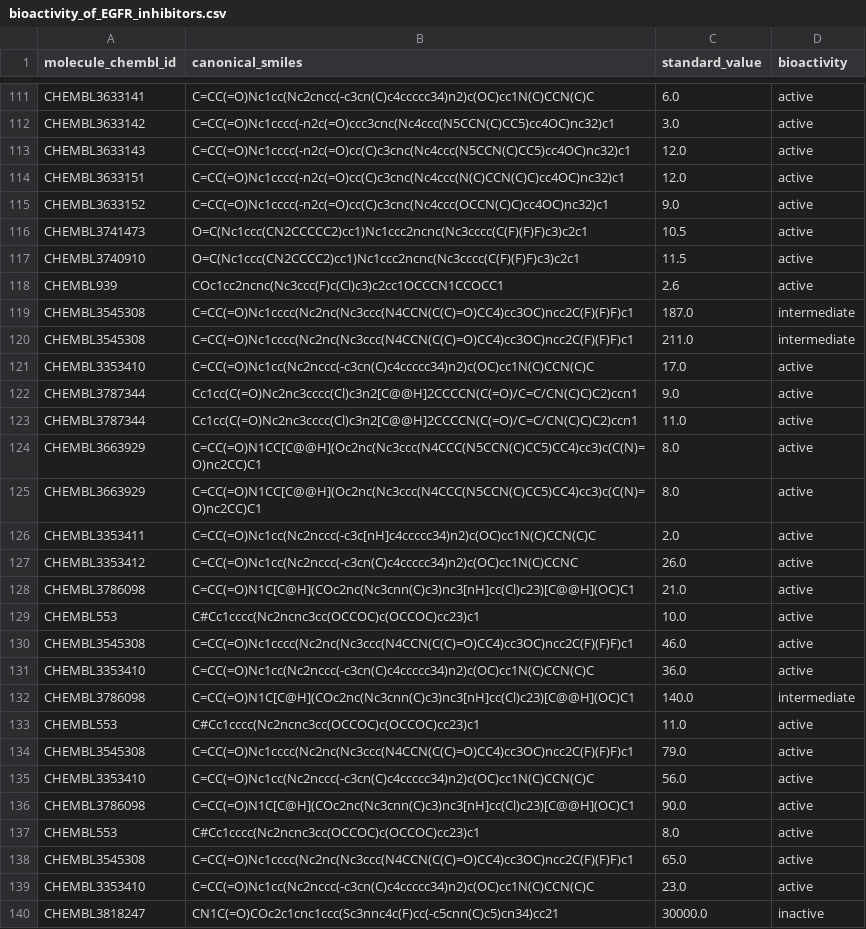
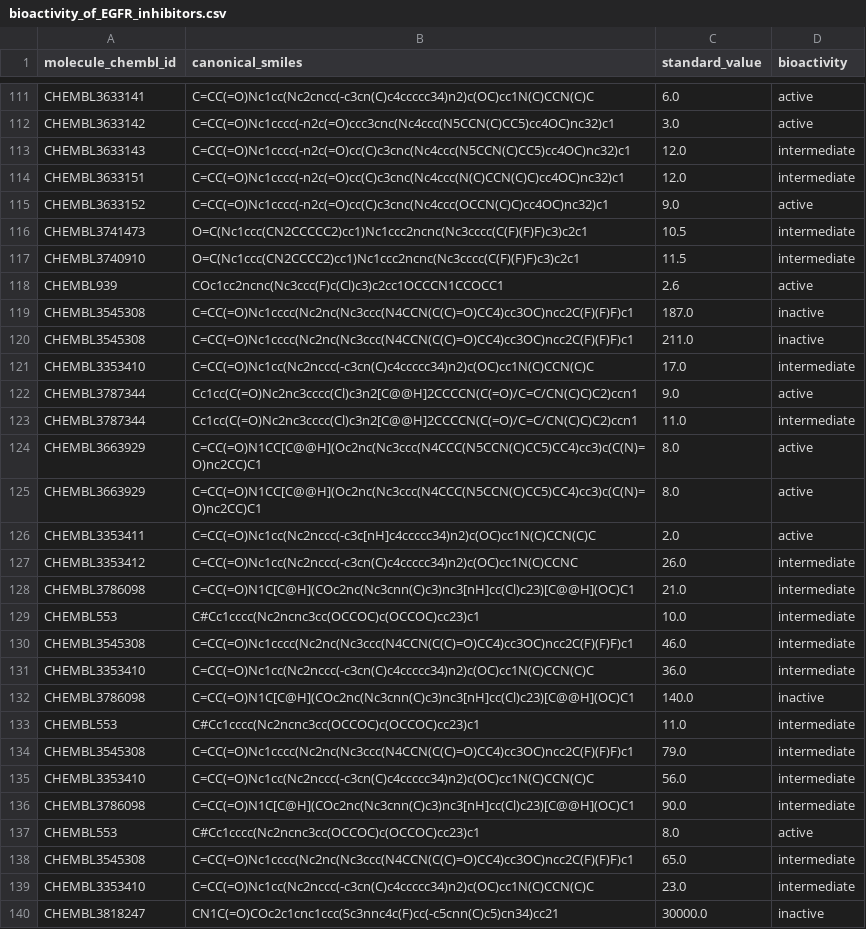
Before and after one commit to mani-venkatesh/computational-biology, a CSV file: Bioinformatics/bioactivity_of_EGFR_inhibitors.csv, drawn as a sheet; only a part is shown, gaps mark what is left out; the diff covers the shown part only.

```diff
--- a/Bioinformatics/bioactivity_of_EGFR_inhibitors.csv
+++ b/Bioinformatics/bioactivity_of_EGFR_inhibitors.csv
@@ -112,13 +112,13 @@ CHEMBL3633141,C=CC(=O)Nc1cc(Nc2cncc(-c3cn(C)c4ccccc34)n2)c(OC)cc1N(C)CCN(C)C,6.0
 CHEMBL3633142,C=CC(=O)Nc1cccc(-n2c(=O)ccc3cnc(Nc4ccc(N5CCN(C)CC5)cc4OC)nc32)c1,3.0,active
-CHEMBL3633143,C=CC(=O)Nc1cccc(-n2c(=O)cc(C)c3cnc(Nc4ccc(N5CCN(C)CC5)cc4OC)nc32)c1,12.0,active
-CHEMBL3633151,C=CC(=O)Nc1cccc(-n2c(=O)cc(C)c3cnc(Nc4ccc(N(C)CCN(C)C)cc4OC)nc32)c1,12.0,active
+CHEMBL3633143,C=CC(=O)Nc1cccc(-n2c(=O)cc(C)c3cnc(Nc4ccc(N5CCN(C)CC5)cc4OC)nc32)c1,12.0,intermediate
+CHEMBL3633151,C=CC(=O)Nc1cccc(-n2c(=O)cc(C)c3cnc(Nc4ccc(N(C)CCN(C)C)cc4OC)nc32)c1,12.0,intermediate
 CHEMBL3633152,C=CC(=O)Nc1cccc(-n2c(=O)cc(C)c3cnc(Nc4ccc(OCCN(C)C)cc4OC)nc32)c1,9.0,active
-CHEMBL3741473,O=C(Nc1ccc(CN2CCCCC2)cc1)Nc1ccc2ncnc(Nc3cccc(C(F)(F)F)c3)c2c1,10.5,active
-CHEMBL3740910,O=C(Nc1ccc(CN2CCCC2)cc1)Nc1ccc2ncnc(Nc3cccc(C(F)(F)F)c3)c2c1,11.5,active
+CHEMBL3741473,O=C(Nc1ccc(CN2CCCCC2)cc1)Nc1ccc2ncnc(Nc3cccc(C(F)(F)F)c3)c2c1,10.5,intermediate
+CHEMBL3740910,O=C(Nc1ccc(CN2CCCC2)cc1)Nc1ccc2ncnc(Nc3cccc(C(F)(F)F)c3)c2c1,11.5,intermediate
 CHEMBL939,COc1cc2ncnc(Nc3ccc(F)c(Cl)c3)c2cc1OCCCN1CCOCC1,2.6,active
-CHEMBL3545308,C=CC(=O)Nc1cccc(Nc2nc(Nc3ccc(N4CCN(C(C)=O)CC4)cc3OC)ncc2C(F)(F)F)c1,187.0,intermediate
-CHEMBL3545308,C=CC(=O)Nc1cccc(Nc2nc(Nc3ccc(N4CCN(C(C)=O)CC4)cc3OC)ncc2C(F)(F)F)c1,211.0,intermediate
-CHEMBL3353410,C=CC(=O)Nc1cc(Nc2nccc(-c3cn(C)c4ccccc34)n2)c(OC)cc1N(C)CCN(C)C,17.0,active
+CHEMBL3545308,C=CC(=O)Nc1cccc(Nc2nc(Nc3ccc(N4CCN(C(C)=O)CC4)cc3OC)ncc2C(F)(F)F)c1,187.0,inactive
+CHEMBL3545308,C=CC(=O)Nc1cccc(Nc2nc(Nc3ccc(N4CCN(C(C)=O)CC4)cc3OC)ncc2C(F)(F)F)c1,211.0,inactive
+CHEMBL3353410,C=CC(=O)Nc1cc(Nc2nccc(-c3cn(C)c4ccccc34)n2)c(OC)cc1N(C)CCN(C)C,17.0,intermediate
 CHEMBL3787344,Cc1cc(C(=O)Nc2nc3cccc(Cl)c3n2[C@@H]2CCCCN(C(=O)/C=C/CN(C)C)C2)ccn1,9.0,active
-CHEMBL3787344,Cc1cc(C(=O)Nc2nc3cccc(Cl)c3n2[C@@H]2CCCCN(C(=O)/C=C/CN(C)C)C2)ccn1,11.0,active
+CHEMBL3787344,Cc1cc(C(=O)Nc2nc3cccc(Cl)c3n2[C@@H]2CCCCN(C(=O)/C=C/CN(C)C)C2)ccn1,11.0,intermediate
 CHEMBL3663929,C=CC(=O)N1CC[C@@H](Oc2nc(Nc3ccc(N4CCC(N5CCN(C)CC5)CC4)cc3)c(C(N)=O)nc2CC)C1,8.0,active
@@ -126,15 +126,15 @@ CHEMBL3663929,C=CC(=O)N1CC[C@@H](Oc2nc(Nc3ccc(N4CCC(N5CCN(C)CC5)CC4)cc3)c(C(N)=O
 CHEMBL3353411,C=CC(=O)Nc1cc(Nc2nccc(-c3c[nH]c4ccccc34)n2)c(OC)cc1N(C)CCN(C)C,2.0,active
-CHEMBL3353412,C=CC(=O)Nc1cc(Nc2nccc(-c3cn(C)c4ccccc34)n2)c(OC)cc1N(C)CCNC,26.0,active
-CHEMBL3786098,C=CC(=O)N1C[C@H](COc2nc(Nc3cnn(C)c3)nc3[nH]cc(Cl)c23)[C@@H](OC)C1,21.0,active
-CHEMBL553,C#Cc1cccc(Nc2ncnc3cc(OCCOC)c(OCCOC)cc23)c1,10.0,active
-CHEMBL3545308,C=CC(=O)Nc1cccc(Nc2nc(Nc3ccc(N4CCN(C(C)=O)CC4)cc3OC)ncc2C(F)(F)F)c1,46.0,active
-CHEMBL3353410,C=CC(=O)Nc1cc(Nc2nccc(-c3cn(C)c4ccccc34)n2)c(OC)cc1N(C)CCN(C)C,36.0,active
-CHEMBL3786098,C=CC(=O)N1C[C@H](COc2nc(Nc3cnn(C)c3)nc3[nH]cc(Cl)c23)[C@@H](OC)C1,140.0,intermediate
-CHEMBL553,C#Cc1cccc(Nc2ncnc3cc(OCCOC)c(OCCOC)cc23)c1,11.0,active
-CHEMBL3545308,C=CC(=O)Nc1cccc(Nc2nc(Nc3ccc(N4CCN(C(C)=O)CC4)cc3OC)ncc2C(F)(F)F)c1,79.0,active
-CHEMBL3353410,C=CC(=O)Nc1cc(Nc2nccc(-c3cn(C)c4ccccc34)n2)c(OC)cc1N(C)CCN(C)C,56.0,active
-CHEMBL3786098,C=CC(=O)N1C[C@H](COc2nc(Nc3cnn(C)c3)nc3[nH]cc(Cl)c23)[C@@H](OC)C1,90.0,active
+CHEMBL3353412,C=CC(=O)Nc1cc(Nc2nccc(-c3cn(C)c4ccccc34)n2)c(OC)cc1N(C)CCNC,26.0,intermediate
+CHEMBL3786098,C=CC(=O)N1C[C@H](COc2nc(Nc3cnn(C)c3)nc3[nH]cc(Cl)c23)[C@@H](OC)C1,21.0,intermediate
+CHEMBL553,C#Cc1cccc(Nc2ncnc3cc(OCCOC)c(OCCOC)cc23)c1,10.0,intermediate
+CHEMBL3545308,C=CC(=O)Nc1cccc(Nc2nc(Nc3ccc(N4CCN(C(C)=O)CC4)cc3OC)ncc2C(F)(F)F)c1,46.0,intermediate
+CHEMBL3353410,C=CC(=O)Nc1cc(Nc2nccc(-c3cn(C)c4ccccc34)n2)c(OC)cc1N(C)CCN(C)C,36.0,intermediate
+CHEMBL3786098,C=CC(=O)N1C[C@H](COc2nc(Nc3cnn(C)c3)nc3[nH]cc(Cl)c23)[C@@H](OC)C1,140.0,inactive
+CHEMBL553,C#Cc1cccc(Nc2ncnc3cc(OCCOC)c(OCCOC)cc23)c1,11.0,intermediate
+CHEMBL3545308,C=CC(=O)Nc1cccc(Nc2nc(Nc3ccc(N4CCN(C(C)=O)CC4)cc3OC)ncc2C(F)(F)F)c1,79.0,intermediate
+CHEMBL3353410,C=CC(=O)Nc1cc(Nc2nccc(-c3cn(C)c4ccccc34)n2)c(OC)cc1N(C)CCN(C)C,56.0,intermediate
+CHEMBL3786098,C=CC(=O)N1C[C@H](COc2nc(Nc3cnn(C)c3)nc3[nH]cc(Cl)c23)[C@@H](OC)C1,90.0,intermediate
 CHEMBL553,C#Cc1cccc(Nc2ncnc3cc(OCCOC)c(OCCOC)cc23)c1,8.0,active
-CHEMBL3545308,C=CC(=O)Nc1cccc(Nc2nc(Nc3ccc(N4CCN(C(C)=O)CC4)cc3OC)ncc2C(F)(F)F)c1,65.0,active
-CHEMBL3353410,C=CC(=O)Nc1cc(Nc2nccc(-c3cn(C)c4ccccc34)n2)c(OC)cc1N(C)CCN(C)C,23.0,active
+CHEMBL3545308,C=CC(=O)Nc1cccc(Nc2nc(Nc3ccc(N4CCN(C(C)=O)CC4)cc3OC)ncc2C(F)(F)F)c1,65.0,intermediate
+CHEMBL3353410,C=CC(=O)Nc1cc(Nc2nccc(-c3cn(C)c4ccccc34)n2)c(OC)cc1N(C)CCN(C)C,23.0,intermediate
 CHEMBL3818247,CN1C(=O)COc2c1cnc1ccc(Sc3nnc4c(F)cc(-c5cnn(C)c5)cn34)cc21,30000.0,inactive
```
Also changed, not shown: 73 edited cells elsewhere in this file, 4 other files.
